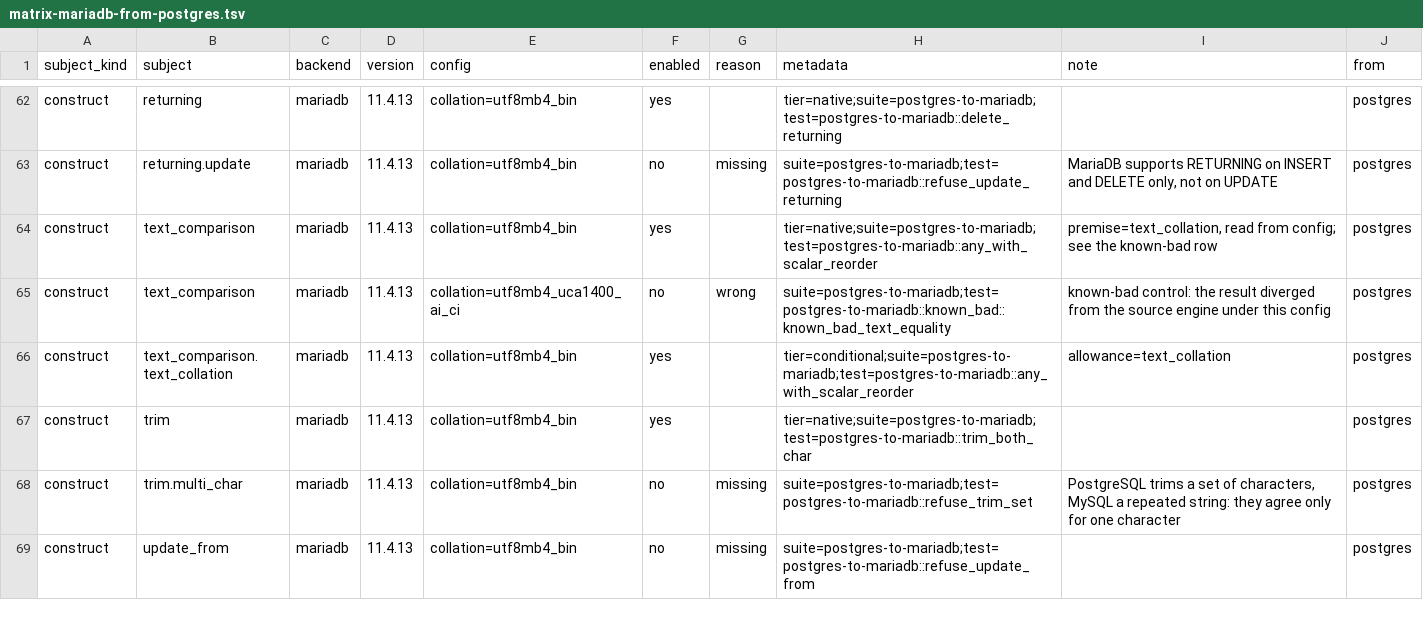
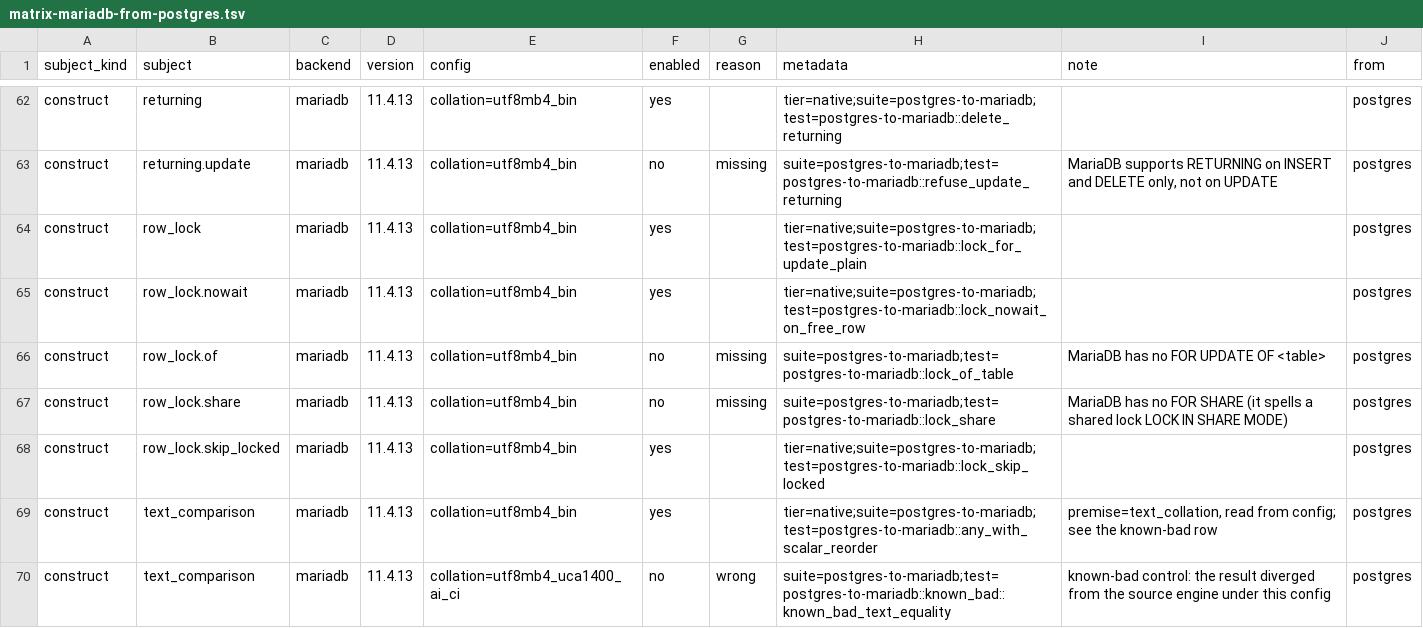
Before and after one commit to ThinkersJournal/unisql, a TSV file: crates/unisql-dialect-mysql/matrix-mariadb-from-postgres.tsv, drawn as a sheet; only a part is shown, gaps mark what is left out; the shorter side is filled out with more unchanged rows; the diff names each change by its address in the sheet, - before the commit and + after, or states it on an @@ line.

```diff
--- a/crates/unisql-dialect-mysql/matrix-mariadb-from-postgres.tsv
+++ b/crates/unisql-dialect-mysql/matrix-mariadb-from-postgres.tsv
+row 64: construct | row_lock | mariadb | 11.4.13 | collation=utf8mb4_bin | yes |  | tier=native;suite=postgres-to-mariadb;test=postgres-to-mariadb::lock_for_update_plain |  | postgres
+row 65: construct | row_lock.nowait | mariadb | 11.4.13 | collation=utf8mb4_bin | yes |  | tier=native;suite=postgres-to-mariadb;test=postgres-to-mariadb::lock_nowait_on_free_row |  | postgres
+row 66: construct | row_lock.of | mariadb | 11.4.13 | collation=utf8mb4_bin | no | missing | suite=postgres-to-mariadb;test=postgres-to-mariadb::lock_of_table | MariaDB has no FOR UPDATE OF <table> | postgres
+row 67: construct | row_lock.share | mariadb | 11.4.13 | collation=utf8mb4_bin | no | missing | suite=postgres-to-mariadb;test=postgres-to-mariadb::lock_share | MariaDB has no FOR SHARE (it spells a shared lock LOCK IN SHARE MODE) | postgres
+row 68: construct | row_lock.skip_locked | mariadb | 11.4.13 | collation=utf8mb4_bin | yes |  | tier=native;suite=postgres-to-mariadb;test=postgres-to-mariadb::lock_skip_locked |  | postgres
```
Also changed, not shown: crates/unisql-dialect-mysql/matrix-mysql-from-postgres.tsv, crates/unisql-dialect-sqlite/matrix-sqlite-from-postgres.tsv, 23 other files.
